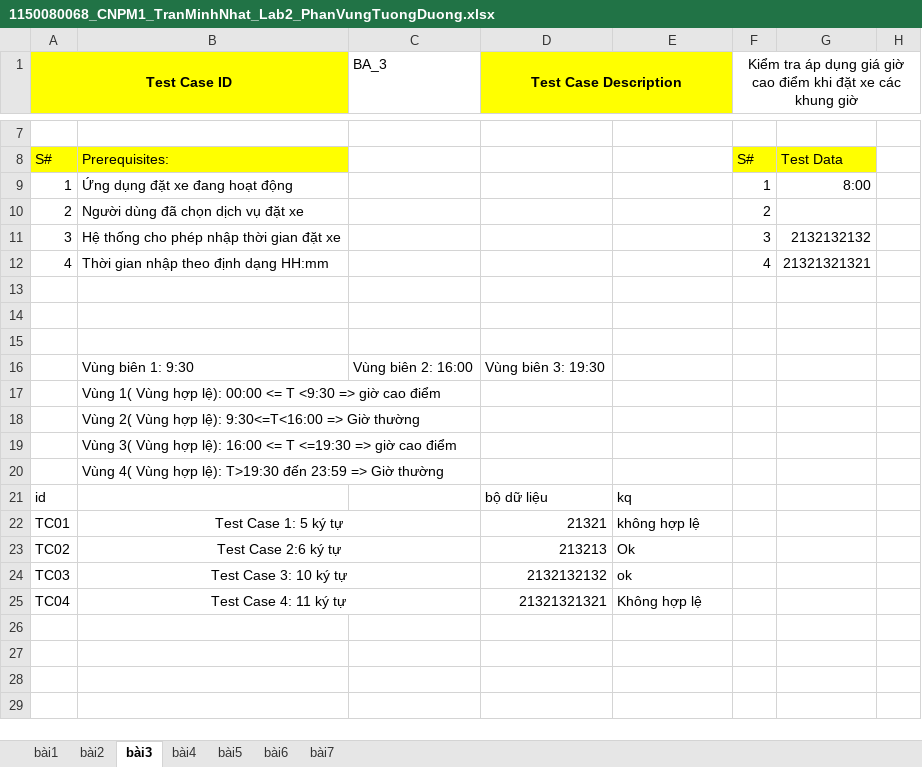
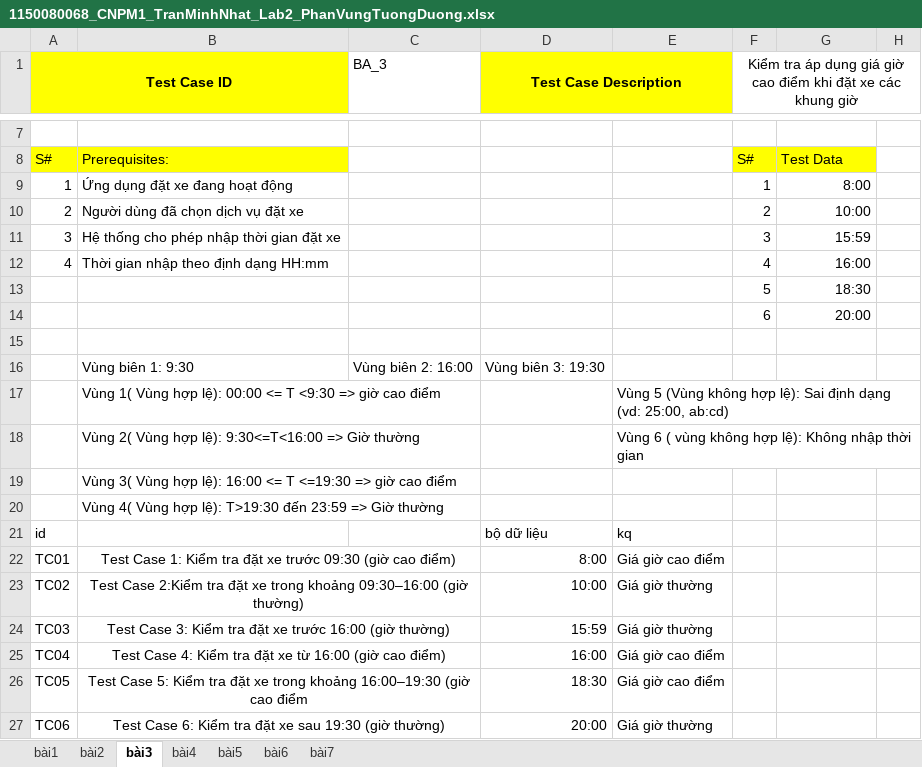
Before and after one commit to naht-jpg/KiemThuPhanMem, an Excel workbook: Lab2/1150080068_CNPM1_TranMinhNhat_Lab2_PhanVungTuongDuong.xlsx, sheet bài3, drawn as a sheet; only a part is shown, gaps mark what is left out; values as stored, in another font and other column widths than the file's, no borders; removed rows and columns are numbered as before the commit, all else as after; the diff names each change by its address in the sheet, - before the commit and + after, or states it on an @@ line.

```diff
--- a/Lab2/1150080068_CNPM1_TranMinhNhat_Lab2_PhanVungTuongDuong.xlsx (sheet bài3)
+++ b/Lab2/1150080068_CNPM1_TranMinhNhat_Lab2_PhanVungTuongDuong.xlsx (sheet bài3)
-G10: (empty)
+G10: 10:00
-G11: 2132132132
+G11: 15:59
-G12: 21321321321
+G12: 16:00
-row 13: (empty)
+row 13:  |  |  |  |  | 5 | 18:30
-row 14: (empty)
+row 14:  |  |  |  |  | 6 | 20:00
-E17: (empty)
+E17: Vùng 5 (Vùng không hợp lệ): Sai định dạng (vd: 25:00, ab:cd)
-E18: (empty)
+E18: Vùng 6 ( vùng không hợp lệ): Không nhập thời gian
-row 22: TC01 | Test Case 1: 5 ký tự |  | 21321 | không hợp lệ
-row 23: TC02 | Test Case 2:6 ký tự |  | 213213 | Ok
-row 24: TC03 | Test Case 3: 10 ký tự |  | 2132132132 | ok
-row 25: TC04 | Test Case 4: 11 ký tự |  | 21321321321 | Không hợp lệ
+row 22: TC01 | Test Case 1: Kiểm tra đặt xe trước 09:30 (giờ cao điểm) |  | 8:00 | Giá giờ cao điểm
+row 23: TC02 | Test Case 2:Kiểm tra đặt xe trong khoảng 09:30–16:00 (giờ thường) |  | 10:00 | Giá giờ thường
+row 24: TC03 | Test Case 3: Kiểm tra đặt xe trước 16:00 (giờ thường) |  | 15:59 | Giá giờ thường
+row 25: TC04 | Test Case 4: Kiểm tra đặt xe từ 16:00 (giờ cao điểm) |  | 16:00 | Giá giờ cao điểm
+row 26: TC05 | Test Case 5: Kiểm tra đặt xe trong khoảng 16:00–19:30 (giờ cao điểm |  | 18:30 | Giá giờ cao điểm
+row 27: TC06 | Test Case 6: Kiểm tra đặt xe sau 19:30 (giờ thường) |  | 20:00 | Giá giờ thường
```
Also changed, not shown: sheet bài4, 2 other files.
